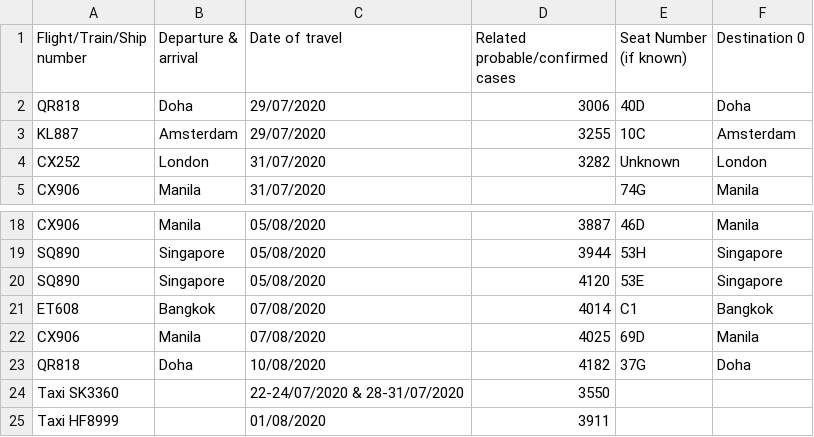
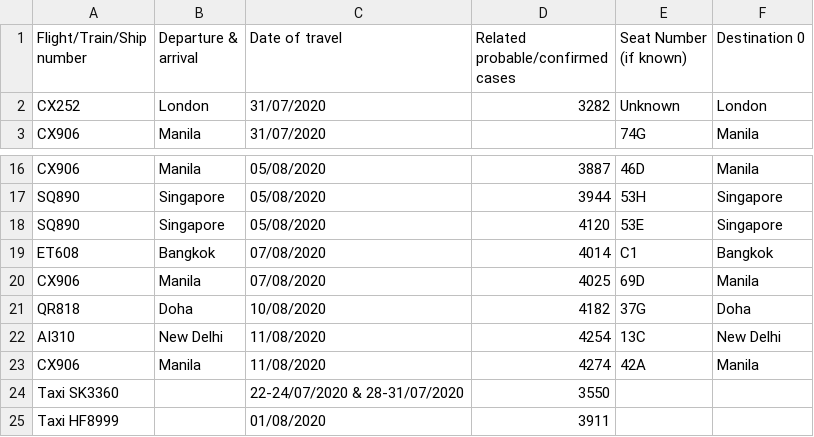
Before and after one commit to jerrypai0809/COVID_19, a CSV file: data/daily_infected_pub_trans.csv, drawn as a sheet; only a part is shown, gaps mark what is left out; removed rows and columns are numbered as before the commit, all else as after; the diff names each change by its address in the sheet, - before the commit and + after, or states it on an @@ line.

```diff
--- a/data/daily_infected_pub_trans.csv
+++ b/data/daily_infected_pub_trans.csv
-row 2: QR818 | Doha | 29/07/2020 | 3006 | 40D | Doha
-row 3: KL887 | Amsterdam | 29/07/2020 | 3255 | 10C | Amsterdam
+row 22: AI310 | New Delhi | 11/08/2020 | 4254 | 13C | New Delhi
+row 23: CX906 | Manila | 11/08/2020 | 4274 | 42A | Manila
```
Also changed, not shown: data/daily_cn_cases.csv, 1 other file.
